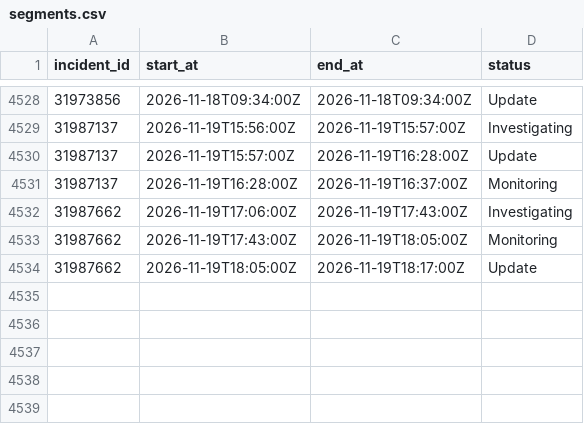
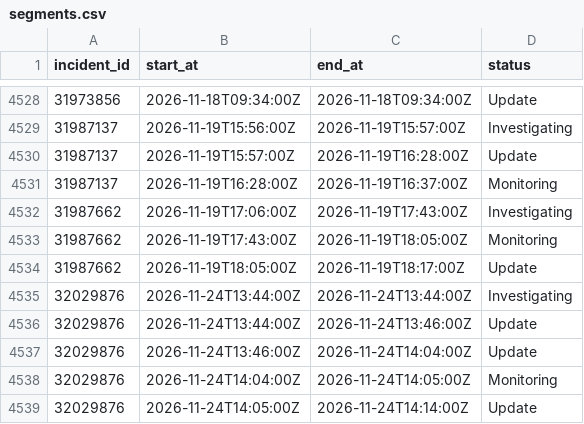
Before and after one commit to paradise-runner/feels-like-github-status, a CSV file: parsed/segments.csv, drawn as a sheet; only a part is shown, gaps mark what is left out; the diff names each change by its address in the sheet, - before the commit and + after, or states it on an @@ line.

```diff
--- a/parsed/segments.csv
+++ b/parsed/segments.csv
+row 4535: 32029876 | 2026-11-24T13:44:00Z | 2026-11-24T13:44:00Z | Investigating
+row 4536: 32029876 | 2026-11-24T13:44:00Z | 2026-11-24T13:46:00Z | Update
+row 4537: 32029876 | 2026-11-24T13:46:00Z | 2026-11-24T14:04:00Z | Update
+row 4538: 32029876 | 2026-11-24T14:04:00Z | 2026-11-24T14:05:00Z | Monitoring
+row 4539: 32029876 | 2026-11-24T14:05:00Z | 2026-11-24T14:14:00Z | Update
```
Also changed, not shown: parsed/downtime_windows.csv, 2 other files.
